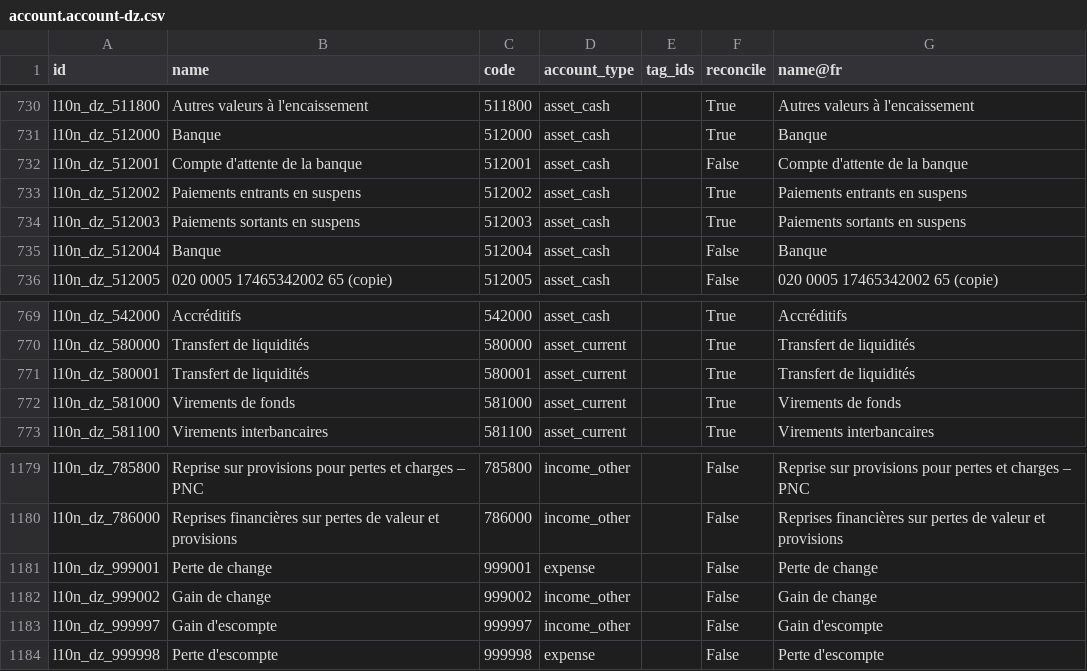
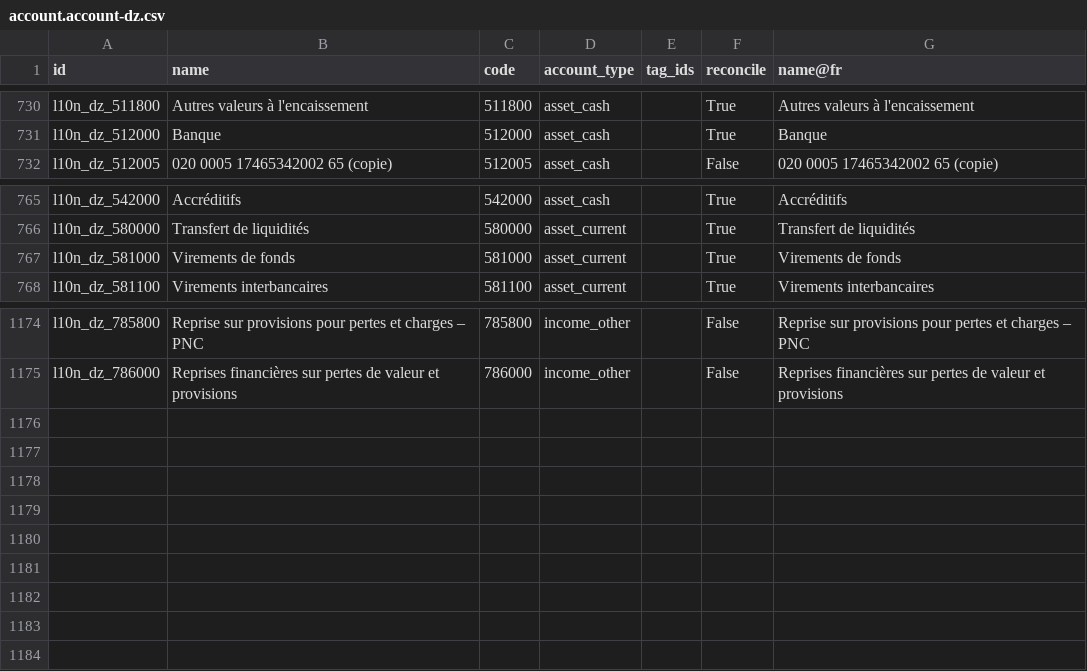
Before and after one commit to MahayaImad/Odoo19_modules, a CSV file: l10n_dz_cpss/data/template/account.account-dz.csv, drawn as a sheet; only a part is shown, gaps mark what is left out; the diff names each change by its address in the sheet, - before the commit and + after, or states it on an @@ line.

```diff
--- a/l10n_dz_cpss/data/template/account.account-dz.csv
+++ b/l10n_dz_cpss/data/template/account.account-dz.csv
-row 732: l10n_dz_512001 | Compte d'attente de la banque | 512001 | asset_cash |  | False | Compte d'attente de la banque
-row 733: l10n_dz_512002 | Paiements entrants en suspens | 512002 | asset_cash |  | True | Paiements entrants en suspens
-row 734: l10n_dz_512003 | Paiements sortants en suspens | 512003 | asset_cash |  | True | Paiements sortants en suspens
-row 735: l10n_dz_512004 | Banque | 512004 | asset_cash |  | False | Banque
-row 771: l10n_dz_580001 | Transfert de liquidités | 580001 | asset_current |  | True | Transfert de liquidités
-row 1181: l10n_dz_999001 | Perte de change | 999001 | expense |  | False | Perte de change
-row 1182: l10n_dz_999002 | Gain de change | 999002 | income_other |  | False | Gain de change
-row 1183: l10n_dz_999997 | Gain d'escompte | 999997 | income_other |  | False | Gain d'escompte
-row 1184: l10n_dz_999998 | Perte d'escompte | 999998 | expense |  | False | Perte d'escompte
```
